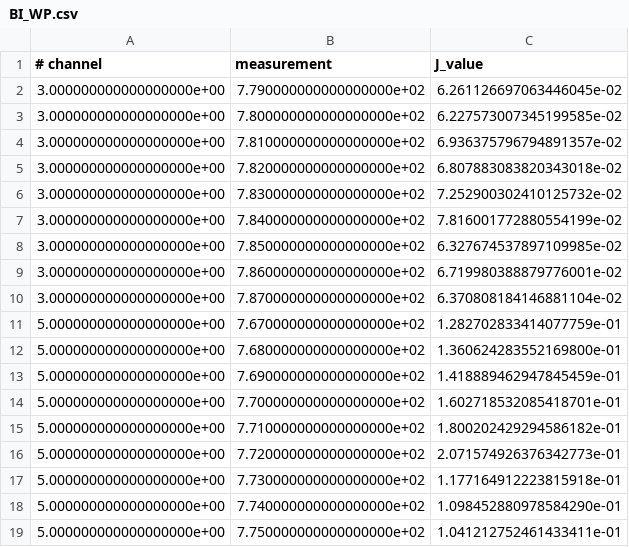
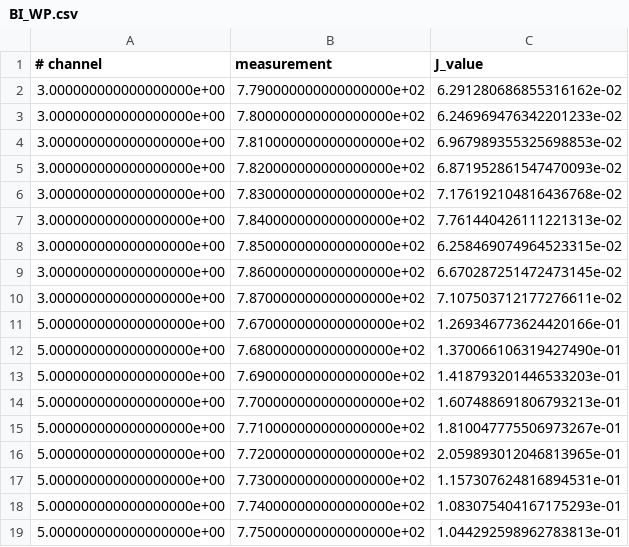
Before and after one commit to mayapageot/Pileup_analysis, a CSV file: outputs/Systematics/BI_WP.csv, drawn as a sheet.

```diff
--- a/outputs/Systematics/BI_WP.csv
+++ b/outputs/Systematics/BI_WP.csv
@@ -1,19 +1,19 @@
 # channel,measurement,J_value
-3.000000000000000000e+00,7.790000000000000000e+02,6.261126697063446045e-02
-3.000000000000000000e+00,7.800000000000000000e+02,6.227573007345199585e-02
-3.000000000000000000e+00,7.810000000000000000e+02,6.936375796794891357e-02
-3.000000000000000000e+00,7.820000000000000000e+02,6.807883083820343018e-02
-3.000000000000000000e+00,7.830000000000000000e+02,7.252900302410125732e-02
-3.000000000000000000e+00,7.840000000000000000e+02,7.816001772880554199e-02
-3.000000000000000000e+00,7.850000000000000000e+02,6.327674537897109985e-02
-3.000000000000000000e+00,7.860000000000000000e+02,6.719980388879776001e-02
-3.000000000000000000e+00,7.870000000000000000e+02,6.370808184146881104e-02
-5.000000000000000000e+00,7.670000000000000000e+02,1.282702833414077759e-01
-5.000000000000000000e+00,7.680000000000000000e+02,1.360624283552169800e-01
-5.000000000000000000e+00,7.690000000000000000e+02,1.418889462947845459e-01
-5.000000000000000000e+00,7.700000000000000000e+02,1.602718532085418701e-01
-5.000000000000000000e+00,7.710000000000000000e+02,1.800202429294586182e-01
-5.000000000000000000e+00,7.720000000000000000e+02,2.071574926376342773e-01
-5.000000000000000000e+00,7.730000000000000000e+02,1.177164912223815918e-01
-5.000000000000000000e+00,7.740000000000000000e+02,1.098452880978584290e-01
-5.000000000000000000e+00,7.750000000000000000e+02,1.041212752461433411e-01
+3.000000000000000000e+00,7.790000000000000000e+02,6.291280686855316162e-02
+3.000000000000000000e+00,7.800000000000000000e+02,6.246969476342201233e-02
+3.000000000000000000e+00,7.810000000000000000e+02,6.967989355325698853e-02
+3.000000000000000000e+00,7.820000000000000000e+02,6.871952861547470093e-02
+3.000000000000000000e+00,7.830000000000000000e+02,7.176192104816436768e-02
+3.000000000000000000e+00,7.840000000000000000e+02,7.761440426111221313e-02
+3.000000000000000000e+00,7.850000000000000000e+02,6.258469074964523315e-02
+3.000000000000000000e+00,7.860000000000000000e+02,6.670287251472473145e-02
+3.000000000000000000e+00,7.870000000000000000e+02,7.107503712177276611e-02
+5.000000000000000000e+00,7.670000000000000000e+02,1.269346773624420166e-01
+5.000000000000000000e+00,7.680000000000000000e+02,1.370066106319427490e-01
+5.000000000000000000e+00,7.690000000000000000e+02,1.418793201446533203e-01
+5.000000000000000000e+00,7.700000000000000000e+02,1.607488691806793213e-01
+5.000000000000000000e+00,7.710000000000000000e+02,1.810047775506973267e-01
+5.000000000000000000e+00,7.720000000000000000e+02,2.059893012046813965e-01
+5.000000000000000000e+00,7.730000000000000000e+02,1.157307624816894531e-01
+5.000000000000000000e+00,7.740000000000000000e+02,1.083075404167175293e-01
+5.000000000000000000e+00,7.750000000000000000e+02,1.044292598962783813e-01
```
Also changed, not shown: 37 other files.
